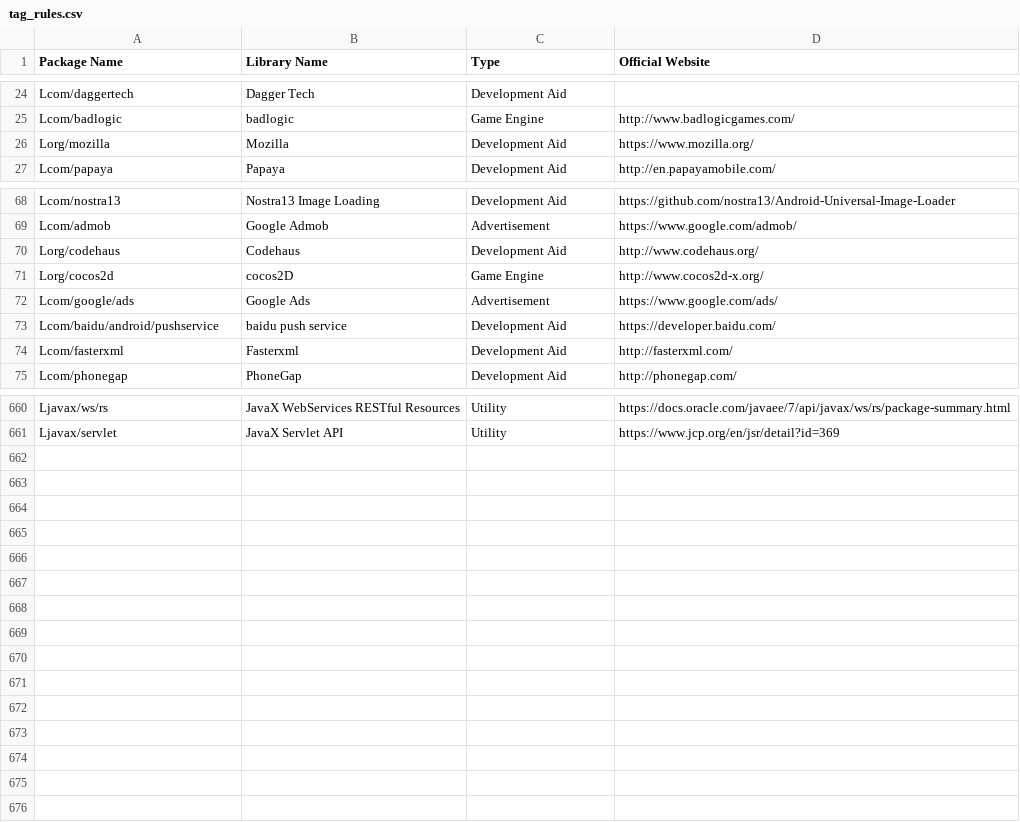
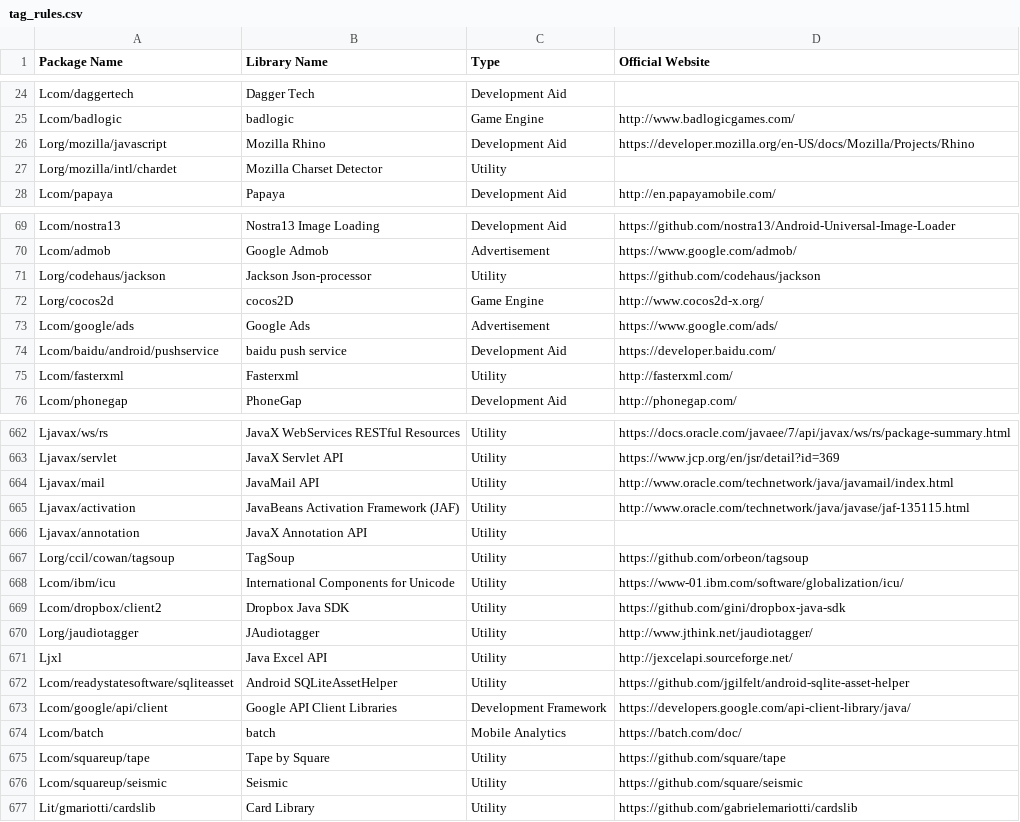
Before and after one commit to pkumza/LibRadar, a CSV file: LibRadar/Data/IntermediateData/tag_rules.csv, drawn as a sheet; only a part is shown, gaps mark what is left out; the diff covers the shown part only.

Commit message:
Update rules based on V1 changes.

```diff
--- a/LibRadar/Data/IntermediateData/tag_rules.csv
+++ b/LibRadar/Data/IntermediateData/tag_rules.csv
@@ -25,3 +25,4 @@ Lcom/daggertech,Dagger Tech,Development Aid,
 Lcom/badlogic,badlogic,Game Engine,http://www.badlogicgames.com/
-Lorg/mozilla,Mozilla,Development Aid,https://www.mozilla.org/
+Lorg/mozilla/javascript,Mozilla Rhino,Development Aid,https://developer.mozilla.org/en-US/docs/Mozilla/Projects/Rhino
+Lorg/mozilla/intl/chardet,Mozilla Charset Detector,Utility,
 Lcom/papaya,Papaya,Development Aid,http://en.papayamobile.com/
@@ -69,3 +70,3 @@ Lcom/nostra13,Nostra13 Image Loading,Development Aid,https://github.com/nostra13
 Lcom/admob,Google Admob,Advertisement,https://www.google.com/admob/
-Lorg/codehaus,Codehaus,Development Aid,http://www.codehaus.org/
+Lorg/codehaus/jackson,Jackson Json-processor,Utility,https://github.com/codehaus/jackson
 Lorg/cocos2d,cocos2D,Game Engine,http://www.cocos2d-x.org/
@@ -73,3 +74,3 @@ Lcom/google/ads,Google Ads,Advertisement,https://www.google.com/ads/
 Lcom/baidu/android/pushservice,baidu push service,Development Aid,https://developer.baidu.com/
-Lcom/fasterxml,Fasterxml,Development Aid,http://fasterxml.com/
+Lcom/fasterxml,Fasterxml,Utility,http://fasterxml.com/
 Lcom/phonegap,PhoneGap,Development Aid,http://phonegap.com/
@@ -661 +663,15 @@ Ljavax/ws/rs,JavaX WebServices RESTful Resources,Utility,https://docs.oracle.com
 Ljavax/servlet,JavaX Servlet API,Utility,https://www.jcp.org/en/jsr/detail?id=369
+Ljavax/mail,JavaMail API,Utility,http://www.oracle.com/technetwork/java/javamail/index.html
+Ljavax/activation,JavaBeans Activation Framework (JAF),Utility,http://www.oracle.com/technetwork/java/javase/jaf-135115.html
+Ljavax/annotation,JavaX Annotation API,Utility,
+Lorg/ccil/cowan/tagsoup,TagSoup,Utility,https://github.com/orbeon/tagsoup
+Lcom/ibm/icu,International Components for Unicode,Utility,https://www-01.ibm.com/software/globalization/icu/
+Lcom/dropbox/client2,Dropbox Java SDK,Utility,https://github.com/gini/dropbox-java-sdk
+Lorg/jaudiotagger,JAudiotagger,Utility,http://www.jthink.net/jaudiotagger/
+Ljxl,Java Excel API,Utility,http://jexcelapi.sourceforge.net/
+Lcom/readystatesoftware/sqliteasset,Android SQLiteAssetHelper,Utility,https://github.com/jgilfelt/android-sqlite-asset-helper
+Lcom/google/api/client,Google API Client Libraries,Development Framework,https://developers.google.com/api-client-library/java/
+Lcom/batch,batch,Mobile Analytics,https://batch.com/doc/
+Lcom/squareup/tape,Tape by Square,Utility,https://github.com/square/tape
+Lcom/squareup/seismic,Seismic,Utility,https://github.com/square/seismic
+Lit/gmariotti/cardslib,Card Library,Utility,https://github.com/gabrielemariotti/cardslib
```
Also changed, not shown: 1 added row and 4 edited cells elsewhere in this file.
